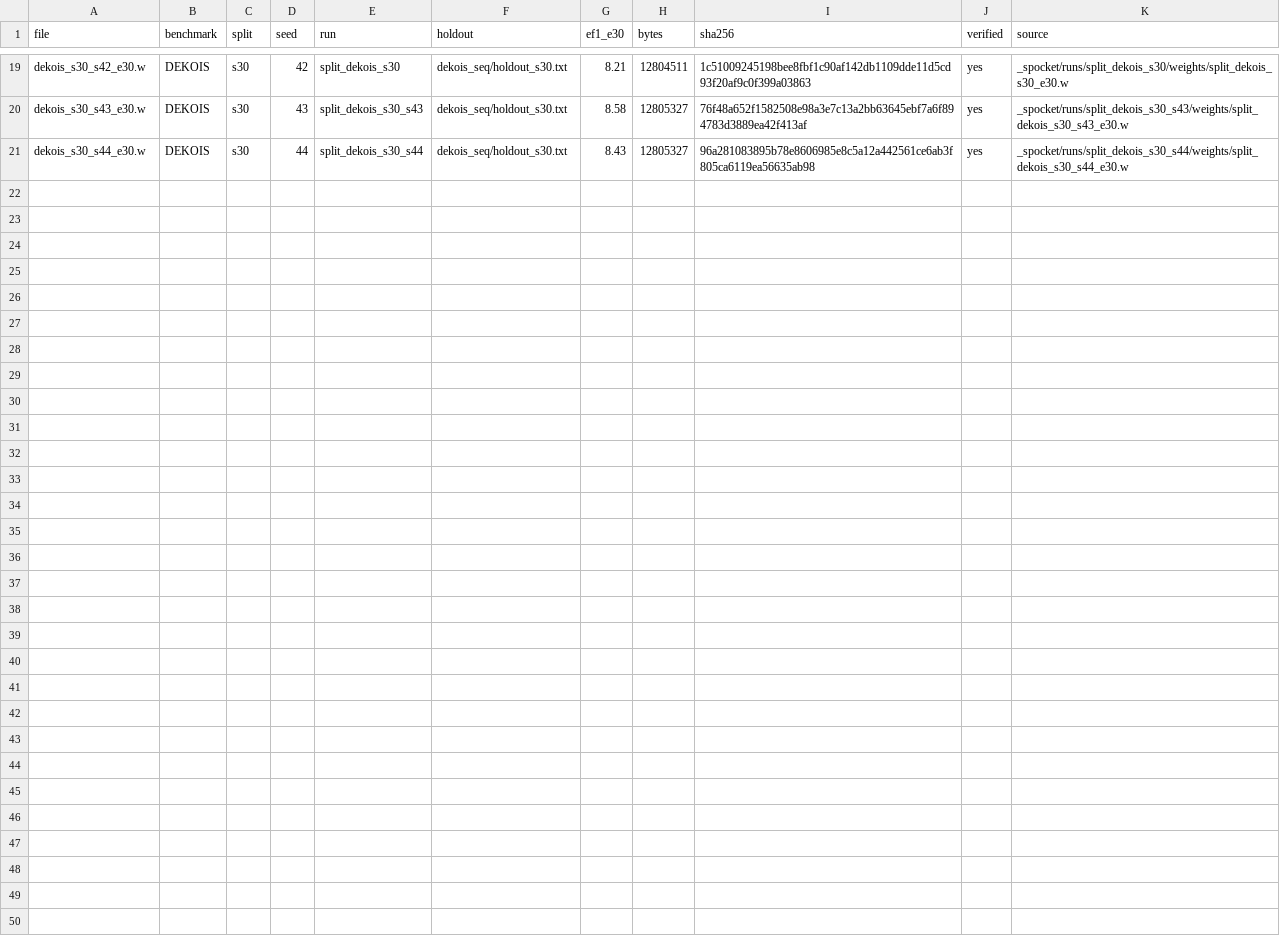
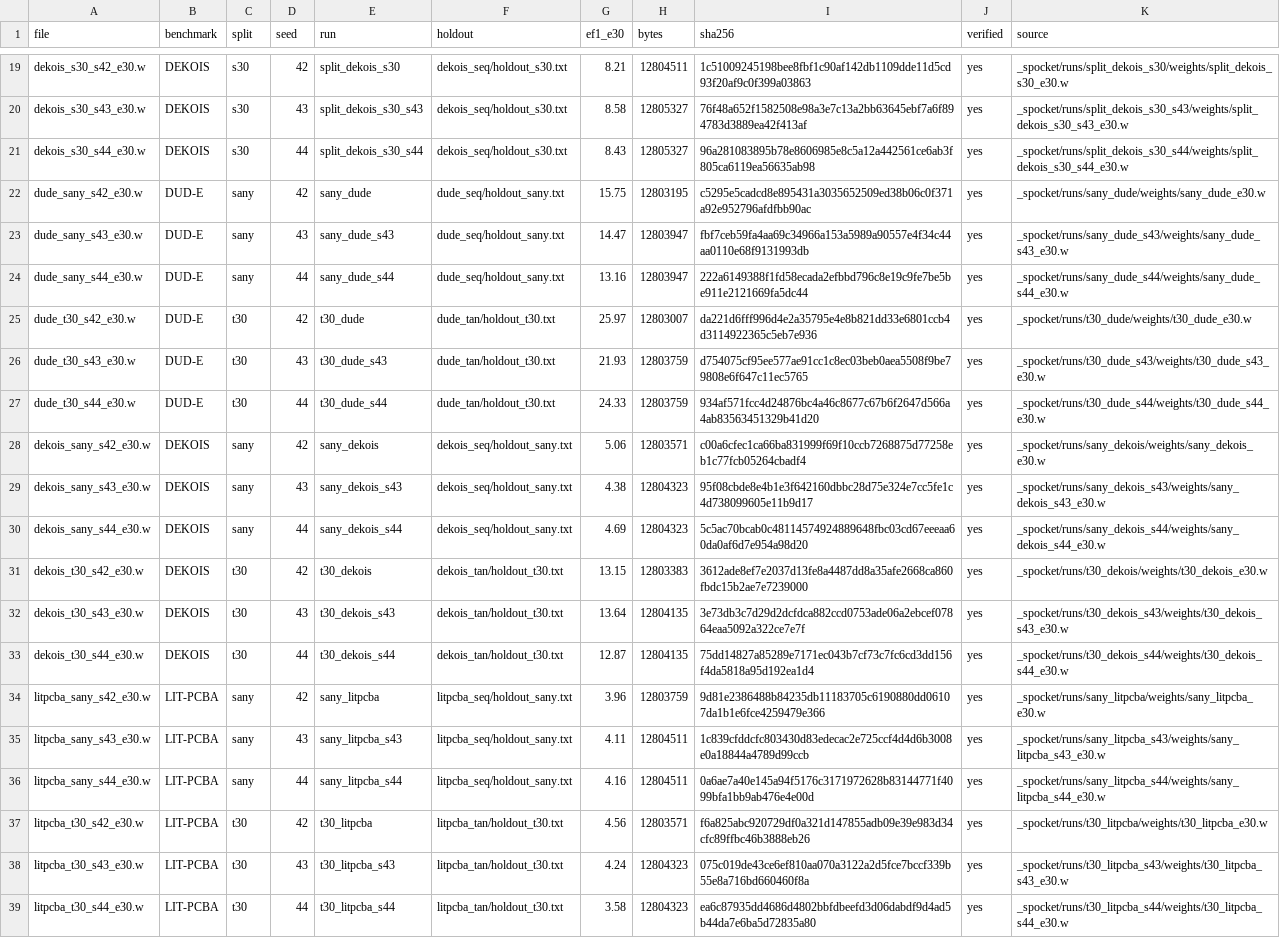
Before and after one commit to jeremiah-gaiser/simpatico-revision-final, a TSV file: weights/manifest.tsv, drawn as a sheet; only a part is shown, gaps mark what is left out; the diff names each change by its address in the sheet, - before the commit and + after, or states it on an @@ line.

```diff
--- a/weights/manifest.tsv
+++ b/weights/manifest.tsv
+row 22: dude_sany_s42_e30.w | DUD-E | sany | 42 | sany_dude | dude_seq/holdout_sany.txt | 15.75 | 12803195 | c5295e5cadcd8e895431a3035652509ed38b06c0f371a92e952796afdfbb90ac | yes | _spocket/runs/sany_dude/weights/sany_dude_e30.w
+row 23: dude_sany_s43_e30.w | DUD-E | sany | 43 | sany_dude_s43 | dude_seq/holdout_sany.txt | 14.47 | 12803947 | fbf7ceb59fa4aa69c34966a153a5989a90557e4f34c44aa0110e68f9131993db | yes | _spocket/runs/sany_dude_s43/weights/sany_dude_s43_e30.w
+row 24: dude_sany_s44_e30.w | DUD-E | sany | 44 | sany_dude_s44 | dude_seq/holdout_sany.txt | 13.16 | 12803947 | 222a6149388f1fd58ecada2efbbd796c8e19c9fe7be5be911e2121669fa5dc44 | yes | _spocket/runs/sany_dude_s44/weights/sany_dude_s44_e30.w
+row 25: dude_t30_s42_e30.w | DUD-E | t30 | 42 | t30_dude | dude_tan/holdout_t30.txt | 25.97 | 12803007 | da221d6fff996d4e2a35795e4e8b821dd33e6801ccb4d3114922365c5eb7e936 | yes | _spocket/runs/t30_dude/weights/t30_dude_e30.w
+row 26: dude_t30_s43_e30.w | DUD-E | t30 | 43 | t30_dude_s43 | dude_tan/holdout_t30.txt | 21.93 | 12803759 | d754075cf95ee577ae91cc1c8ec03beb0aea5508f9be79808e6f647c11ec5765 | yes | _spocket/runs/t30_dude_s43/weights/t30_dude_s43_e30.w
+row 27: dude_t30_s44_e30.w | DUD-E | t30 | 44 | t30_dude_s44 | dude_tan/holdout_t30.txt | 24.33 | 12803759 | 934af571fcc4d24876bc4a46c8677c67b6f2647d566a4ab83563451329b41d20 | yes | _spocket/runs/t30_dude_s44/weights/t30_dude_s44_e30.w
+row 28: dekois_sany_s42_e30.w | DEKOIS | sany | 42 | sany_dekois | dekois_seq/holdout_sany.txt | 5.06 | 12803571 | c00a6cfec1ca66ba831999f69f10ccb7268875d77258eb1c77fcb05264cbadf4 | yes | _spocket/runs/sany_dekois/weights/sany_dekois_e30.w
+row 29: dekois_sany_s43_e30.w | DEKOIS | sany | 43 | sany_dekois_s43 | dekois_seq/holdout_sany.txt | 4.38 | 12804323 | 95f08cbde8e4b1e3f642160dbbc28d75e324e7cc5fe1c4d738099605e11b9d17 | yes | _spocket/runs/sany_dekois_s43/weights/sany_dekois_s43_e30.w
+row 30: dekois_sany_s44_e30.w | DEKOIS | sany | 44 | sany_dekois_s44 | dekois_seq/holdout_sany.txt | 4.69 | 12804323 | 5c5ac70bcab0c48114574924889648fbc03cd67eeeaa60da0af6d7e954a98d20 | yes | _spocket/runs/sany_dekois_s44/weights/sany_dekois_s44_e30.w
+row 31: dekois_t30_s42_e30.w | DEKOIS | t30 | 42 | t30_dekois | dekois_tan/holdout_t30.txt | 13.15 | 12803383 | 3612ade8ef7e2037d13fe8a4487dd8a35afe2668ca860fbdc15b2ae7e7239000 | yes | _spocket/runs/t30_dekois/weights/t30_dekois_e30.w
+row 32: dekois_t30_s43_e30.w | DEKOIS | t30 | 43 | t30_dekois_s43 | dekois_tan/holdout_t30.txt | 13.64 | 12804135 | 3e73db3c7d29d2dcfdca882ccd0753ade06a2ebcef07864eaa5092a322ce7e7f | yes | _spocket/runs/t30_dekois_s43/weights/t30_dekois_s43_e30.w
+row 33: dekois_t30_s44_e30.w | DEKOIS | t30 | 44 | t30_dekois_s44 | dekois_tan/holdout_t30.txt | 12.87 | 12804135 | 75dd14827a85289e7171ec043b7cf73c7fc6cd3dd156f4da5818a95d192ea1d4 | yes | _spocket/runs/t30_dekois_s44/weights/t30_dekois_s44_e30.w
+row 34: litpcba_sany_s42_e30.w | LIT-PCBA | sany | 42 | sany_litpcba | litpcba_seq/holdout_sany.txt | 3.96 | 12803759 | 9d81e2386488b84235db11183705c6190880dd06107da1b1e6fce4259479e366 | yes | _spocket/runs/sany_litpcba/weights/sany_litpcba_e30.w
+row 35: litpcba_sany_s43_e30.w | LIT-PCBA | sany | 43 | sany_litpcba_s43 | litpcba_seq/holdout_sany.txt | 4.11 | 12804511 | 1c839cfddcfc803430d83edecac2e725ccf4d4d6b3008e0a18844a4789d99ccb | yes | _spocket/runs/sany_litpcba_s43/weights/sany_litpcba_s43_e30.w
+row 36: litpcba_sany_s44_e30.w | LIT-PCBA | sany | 44 | sany_litpcba_s44 | litpcba_seq/holdout_sany.txt | 4.16 | 12804511 | 0a6ae7a40e145a94f5176c3171972628b83144771f4099bfa1bb9ab476e4e00d | yes | _spocket/runs/sany_litpcba_s44/weights/sany_litpcba_s44_e30.w
+row 37: litpcba_t30_s42_e30.w | LIT-PCBA | t30 | 42 | t30_litpcba | litpcba_tan/holdout_t30.txt | 4.56 | 12803571 | f6a825abc920729df0a321d147855adb09e39e983d34cfc89ffbc46b3888eb26 | yes | _spocket/runs/t30_litpcba/weights/t30_litpcba_e30.w
+row 38: litpcba_t30_s43_e30.w | LIT-PCBA | t30 | 43 | t30_litpcba_s43 | litpcba_tan/holdout_t30.txt | 4.24 | 12804323 | 075c019de43ce6ef810aa070a3122a2d5fce7bccf339b55e8a716bd660460f8a | yes | _spocket/runs/t30_litpcba_s43/weights/t30_litpcba_s43_e30.w
+row 39: litpcba_t30_s44_e30.w | LIT-PCBA | t30 | 44 | t30_litpcba_s44 | litpcba_tan/holdout_t30.txt | 3.58 | 12804323 | ea6c87935dd4686d4802bbfdbeefd3d06dabdf9d4ad5b44da7e6ba5d72835a80 | yes | _spocket/runs/t30_litpcba_s44/weights/t30_litpcba_s44_e30.w
```
Also changed, not shown: 37 other files.
